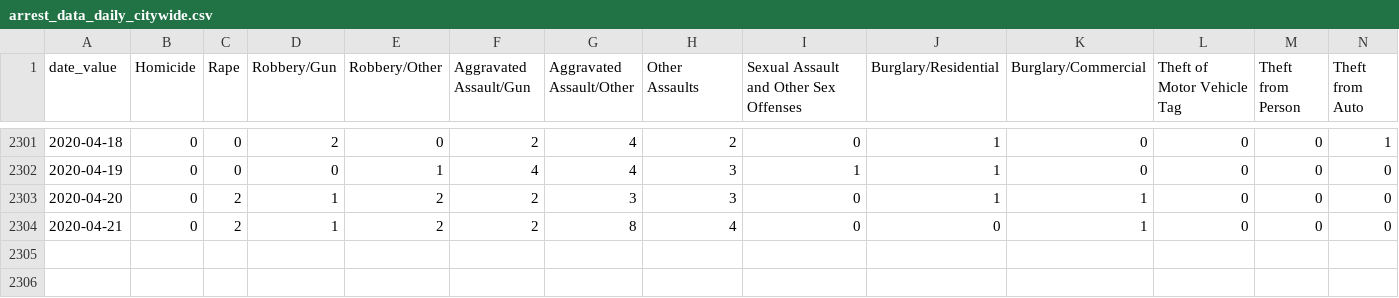
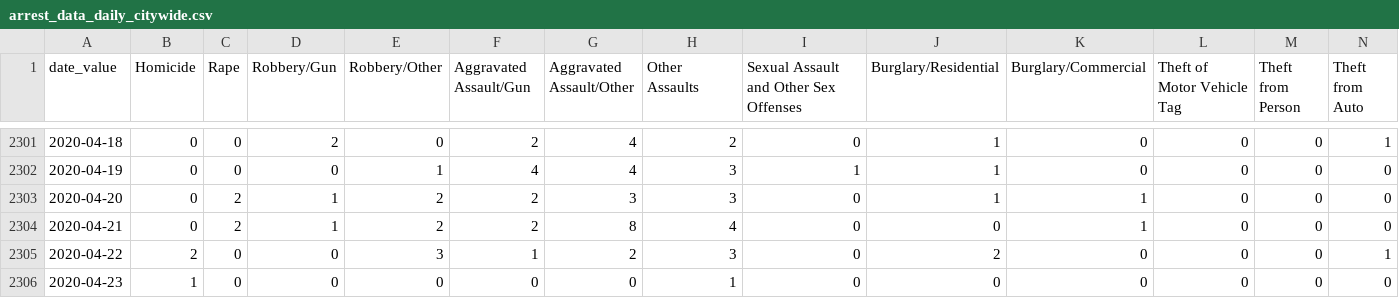
Before and after one commit to PhillyDistrictAttorneysOffice/phillydao-public-data, a CSV file: docs/data/arrest_data_daily_citywide.csv, drawn as a sheet; only a part is shown, gaps mark what is left out; rows hold the shown columns only; the diff names each change by its address in the sheet, - before the commit and + after, or states it on an @@ line.

```diff
--- a/docs/data/arrest_data_daily_citywide.csv
+++ b/docs/data/arrest_data_daily_citywide.csv
+row 2305: 2020-04-22 | 2 | 0 | 0 | 3 | 1 | 2 | 3 | 0 | 2 | 0 | 0 | 0 | 1
+row 2306: 2020-04-23 | 1 | 0 | 0 | 0 | 0 | 0 | 1 | 0 | 0 | 0 | 0 | 0 | 0
```
Also changed, not shown: docs/data/charges_data_daily_citywide.csv, docs/data/summary_arrest_data_daily_citywide.csv, 31 other files.
